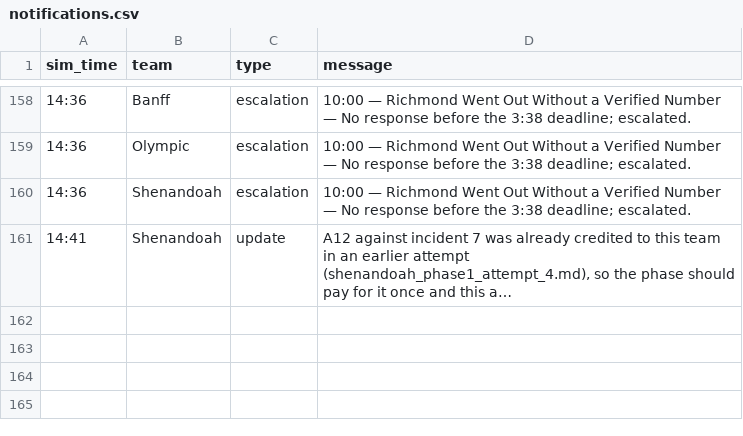
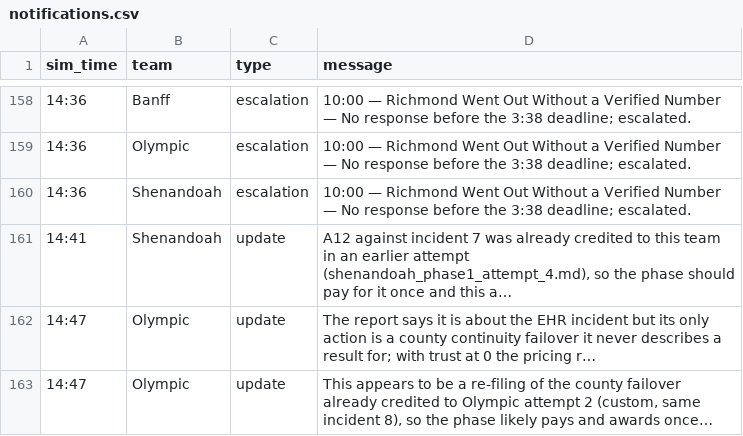
Before and after one commit to future-of-security/simulation-data, a CSV file: virginia-cascading-crisis/phase_1/notifications.csv, drawn as a sheet; only a part is shown, gaps mark what is left out; the diff names each change by its address in the sheet, - before the commit and + after, or states it on an @@ line.

Commit message:
phase 1 tick 20260911-031726: 2 submission(s)

```diff
--- a/virginia-cascading-crisis/phase_1/notifications.csv
+++ b/virginia-cascading-crisis/phase_1/notifications.csv
+row 162: 14:47 | Olympic | update | The report says it is about the EHR incident but its only action is a county continuity failover it never describes a result for; with trust at 0 the pricing r…
+row 163: 14:47 | Olympic | update | This appears to be a re-filing of the county failover already credited to Olympic attempt 2 (custom, same incident 8), so the phase likely pays and awards once…
```
Also changed, not shown: 2 other files.
